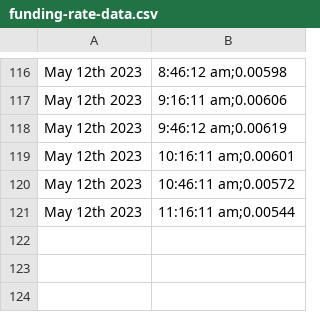
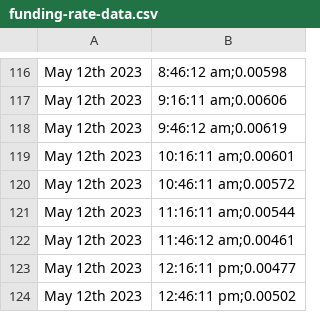
Before and after one commit to juliospn/extension-server, a CSV file: funding-rate-data.csv, drawn as a sheet; only a part is shown, gaps mark what is left out; the diff names each change by its address in the sheet, - before the commit and + after, or states it on an @@ line.

```diff
--- a/funding-rate-data.csv
+++ b/funding-rate-data.csv
+row 122: May 12th 2023 | 11:46:12 am;0.00461
+row 123: May 12th 2023 | 12:16:11 pm;0.00477
+row 124: May 12th 2023 | 12:46:11 pm;0.00502
```
Also changed, not shown: 2 other files.
